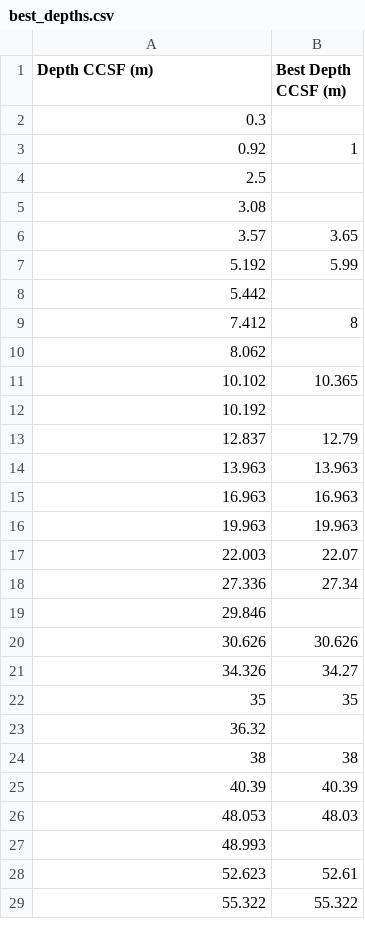
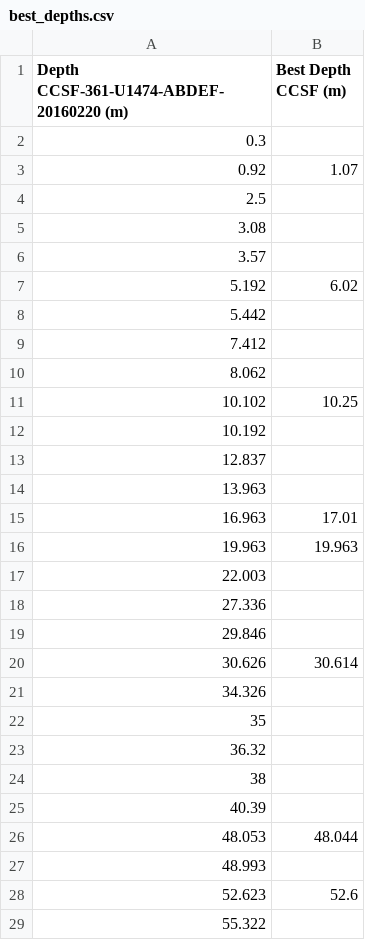
Before and after one commit to danielbabin/U1474_XRF_Data_Report, a CSV file: Data/best_depths.csv, drawn as a sheet; only a part is shown; the diff covers the shown part only.

```diff
--- a/Data/best_depths.csv
+++ b/Data/best_depths.csv
@@ -1,29 +1,29 @@
-Depth CCSF (m),Best Depth CCSF (m)
+Depth CCSF-361-U1474-ABDEF-20160220 (m),Best Depth CCSF (m)
 0.3,
-0.92,1
+0.92,1.07
 2.5,
 3.08,
-3.57,3.65
-5.192,5.99
+3.57,
+5.192,6.02
 5.442,
-7.412,8
+7.412,
 8.062,
-10.102,10.365
+10.102,10.25
 10.192,
-12.837,12.79
-13.963,13.963
-16.963,16.963
+12.837,
+13.963,
+16.963,17.01
 19.963,19.963
-22.003,22.07
-27.336,27.34
+22.003,
+27.336,
 29.846,
-30.626,30.626
-34.326,34.27
-35,35
+30.626,30.614
+34.326,
+35,
 36.32,
-38,38
-40.39,40.39
-48.053,48.03
+38,
+40.39,
+48.053,48.044
 48.993,
-52.623,52.61
-55.322,55.322
+52.623,52.6
+55.322,
```
Also changed, not shown: 49 edited cells elsewhere in this file, Tables/Table-2 calibration_samples.csv, Tables/Table-3 carbonate_data_u1474.csv, 36 other files.
